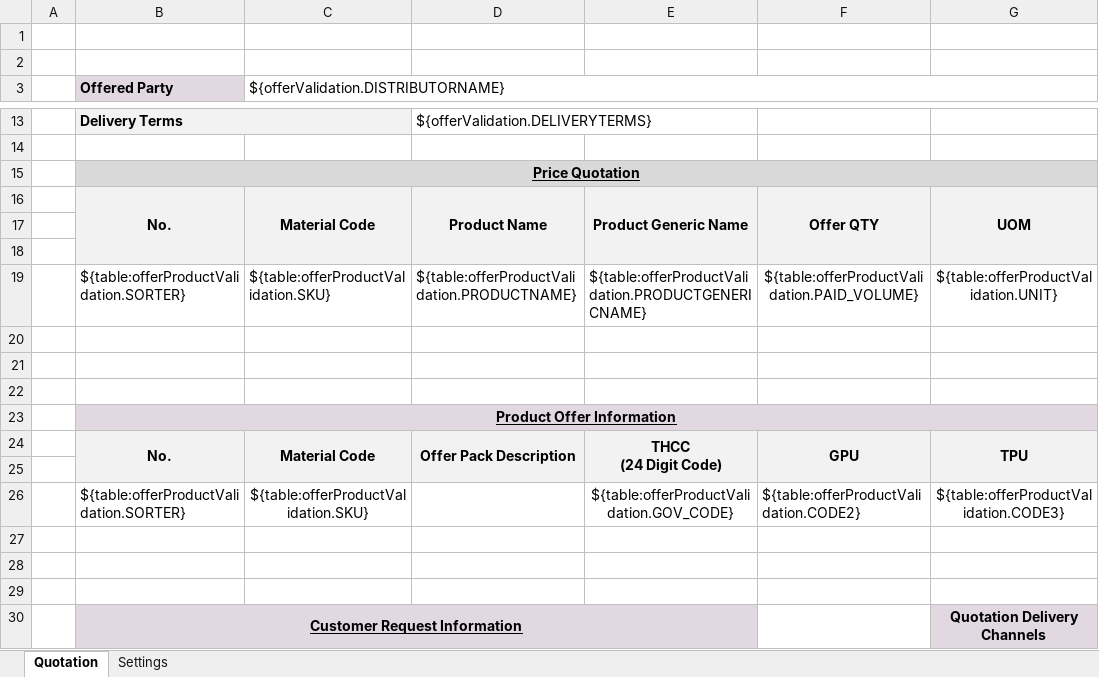
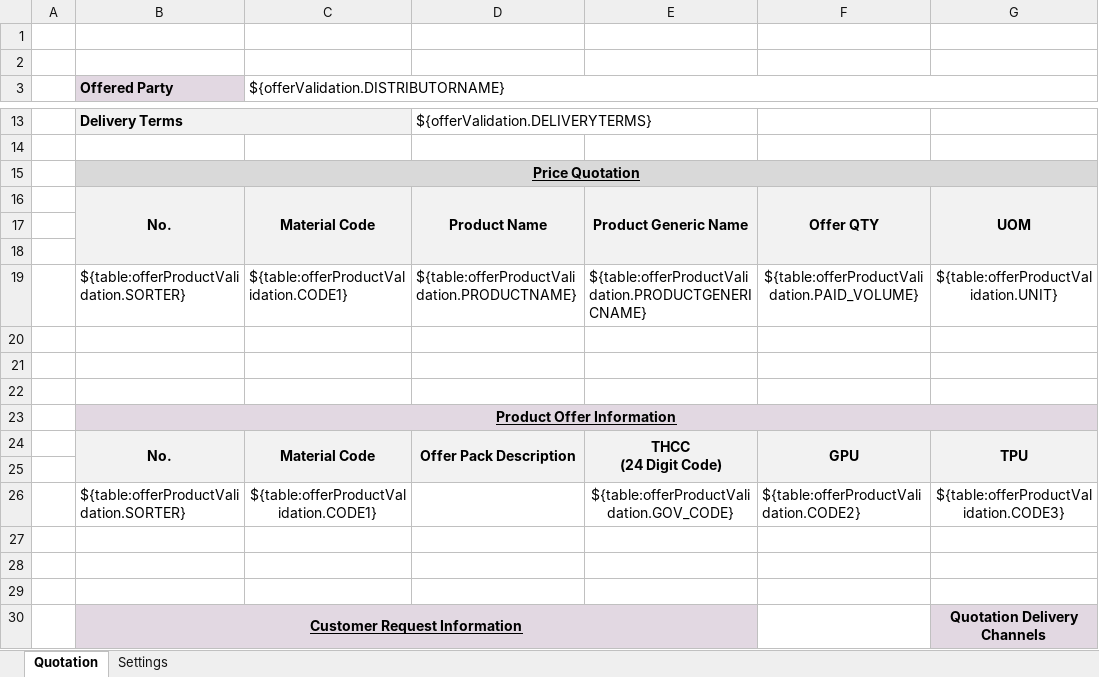
Before and after one commit to mandar-velankar/TNDR_FAST_BACKEND, an Excel workbook: srv/xlsx-templates/TH - Quotation Template.xlsx, sheet Quotation, drawn as a sheet; only a part is shown, gaps mark what is left out; values as stored, in another font and other column widths than the file's, no borders; charts and pictures not drawn; the diff names each change by its address in the sheet, - before the commit and + after, or states it on an @@ line.

Commit message:
Thailand Template change

```diff
--- a/srv/xlsx-templates/TH - Quotation Template.xlsx (sheet Quotation)
+++ b/srv/xlsx-templates/TH - Quotation Template.xlsx (sheet Quotation)
-C19: ${table:offerProductValidation.SKU}
+C19: ${table:offerProductValidation.CODE1}
-C26: ${table:offerProductValidation.SKU}
+C26: ${table:offerProductValidation.CODE1}
```
